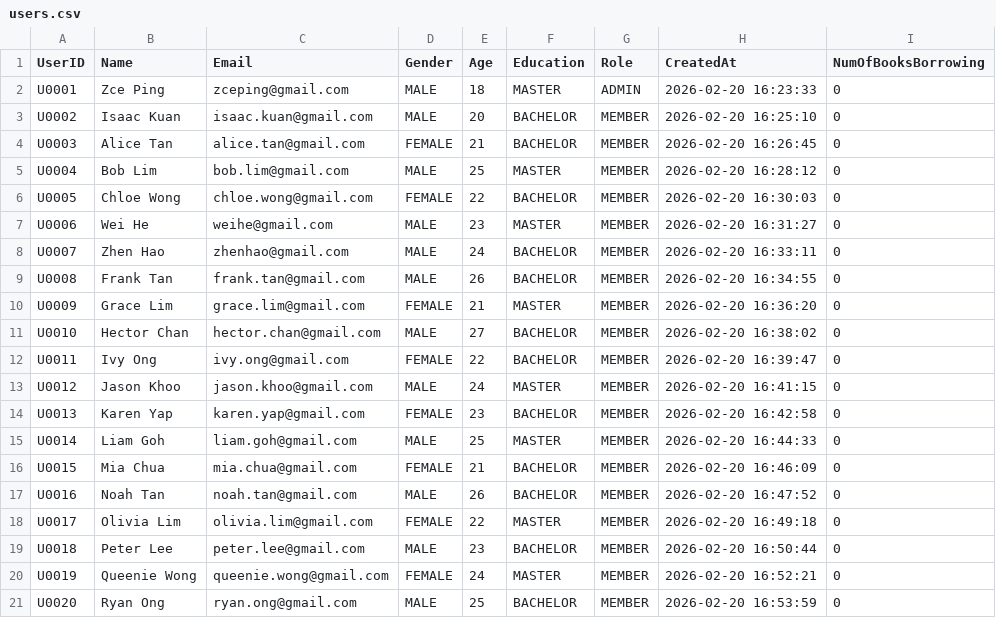
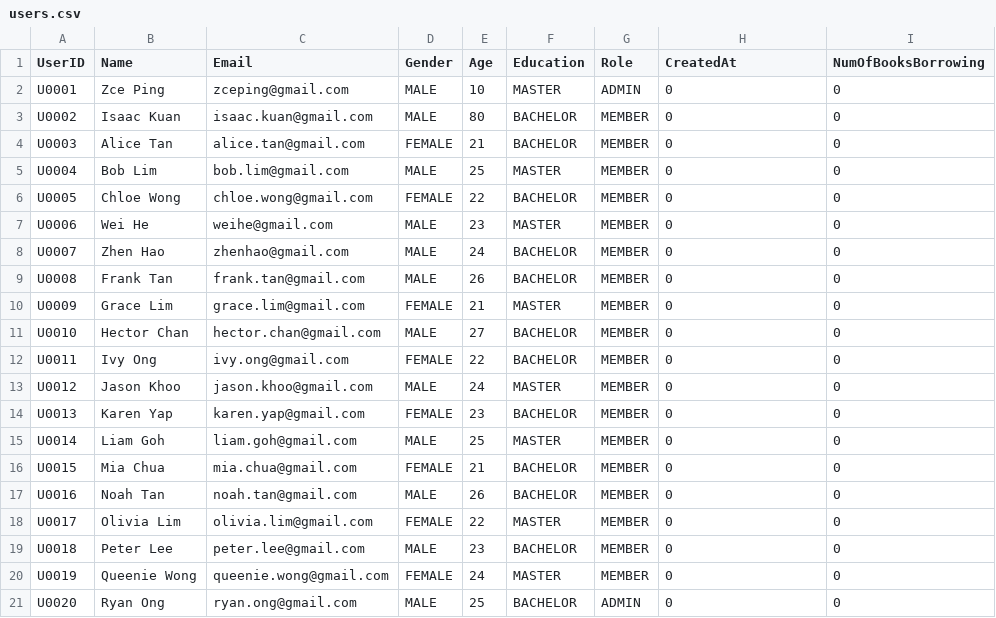
Before and after one commit to WEIHE6625/library_system, a CSV file: database/users.csv, drawn as a sheet.

Commit message:
Optimize user edit and delete part

```diff
--- a/database/users.csv
+++ b/database/users.csv
@@ -1,21 +1,21 @@
 UserID,Name,Email,Gender,Age,Education,Role,CreatedAt,NumOfBooksBorrowing
-U0001,Zce Ping,zceping@gmail.com,MALE,18,MASTER,ADMIN,2026-02-20 16:23:33,0
-U0002,Isaac Kuan,isaac.kuan@gmail.com,MALE,20,BACHELOR,MEMBER,2026-02-20 16:25:10,0
-U0003,Alice Tan,alice.tan@gmail.com,FEMALE,21,BACHELOR,MEMBER,2026-02-20 16:26:45,0
-U0004,Bob Lim,bob.lim@gmail.com,MALE,25,MASTER,MEMBER,2026-02-20 16:28:12,0
-U0005,Chloe Wong,chloe.wong@gmail.com,FEMALE,22,BACHELOR,MEMBER,2026-02-20 16:30:03,0
-U0006,Wei He,weihe@gmail.com,MALE,23,MASTER,MEMBER,2026-02-20 16:31:27,0
-U0007,Zhen Hao,zhenhao@gmail.com,MALE,24,BACHELOR,MEMBER,2026-02-20 16:33:11,0
-U0008,Frank Tan,frank.tan@gmail.com,MALE,26,BACHELOR,MEMBER,2026-02-20 16:34:55,0
-U0009,Grace Lim,grace.lim@gmail.com,FEMALE,21,MASTER,MEMBER,2026-02-20 16:36:20,0
-U0010,Hector Chan,hector.chan@gmail.com,MALE,27,BACHELOR,MEMBER,2026-02-20 16:38:02,0
-U0011,Ivy Ong,ivy.ong@gmail.com,FEMALE,22,BACHELOR,MEMBER,2026-02-20 16:39:47,0
-U0012,Jason Khoo,jason.khoo@gmail.com,MALE,24,MASTER,MEMBER,2026-02-20 16:41:15,0
-U0013,Karen Yap,karen.yap@gmail.com,FEMALE,23,BACHELOR,MEMBER,2026-02-20 16:42:58,0
-U0014,Liam Goh,liam.goh@gmail.com,MALE,25,MASTER,MEMBER,2026-02-20 16:44:33,0
-U0015,Mia Chua,mia.chua@gmail.com,FEMALE,21,BACHELOR,MEMBER,2026-02-20 16:46:09,0
-U0016,Noah Tan,noah.tan@gmail.com,MALE,26,BACHELOR,MEMBER,2026-02-20 16:47:52,0
-U0017,Olivia Lim,olivia.lim@gmail.com,FEMALE,22,MASTER,MEMBER,2026-02-20 16:49:18,0
-U0018,Peter Lee,peter.lee@gmail.com,MALE,23,BACHELOR,MEMBER,2026-02-20 16:50:44,0
-U0019,Queenie Wong,queenie.wong@gmail.com,FEMALE,24,MASTER,MEMBER,2026-02-20 16:52:21,0
-U0020,Ryan Ong,ryan.ong@gmail.com,MALE,25,BACHELOR,MEMBER,2026-02-20 16:53:59,0
+U0001,Zce Ping,zceping@gmail.com,MALE,10,MASTER,ADMIN,0,0
+U0002,Isaac Kuan,isaac.kuan@gmail.com,MALE,80,BACHELOR,MEMBER,0,0
+U0003,Alice Tan,alice.tan@gmail.com,FEMALE,21,BACHELOR,MEMBER,0,0
+U0004,Bob Lim,bob.lim@gmail.com,MALE,25,MASTER,MEMBER,0,0
+U0005,Chloe Wong,chloe.wong@gmail.com,FEMALE,22,BACHELOR,MEMBER,0,0
+U0006,Wei He,weihe@gmail.com,MALE,23,MASTER,MEMBER,0,0
+U0007,Zhen Hao,zhenhao@gmail.com,MALE,24,BACHELOR,MEMBER,0,0
+U0008,Frank Tan,frank.tan@gmail.com,MALE,26,BACHELOR,MEMBER,0,0
+U0009,Grace Lim,grace.lim@gmail.com,FEMALE,21,MASTER,MEMBER,0,0
+U0010,Hector Chan,hector.chan@gmail.com,MALE,27,BACHELOR,MEMBER,0,0
+U0011,Ivy Ong,ivy.ong@gmail.com,FEMALE,22,BACHELOR,MEMBER,0,0
+U0012,Jason Khoo,jason.khoo@gmail.com,MALE,24,MASTER,MEMBER,0,0
+U0013,Karen Yap,karen.yap@gmail.com,FEMALE,23,BACHELOR,MEMBER,0,0
+U0014,Liam Goh,liam.goh@gmail.com,MALE,25,MASTER,MEMBER,0,0
+U0015,Mia Chua,mia.chua@gmail.com,FEMALE,21,BACHELOR,MEMBER,0,0
+U0016,Noah Tan,noah.tan@gmail.com,MALE,26,BACHELOR,MEMBER,0,0
+U0017,Olivia Lim,olivia.lim@gmail.com,FEMALE,22,MASTER,MEMBER,0,0
+U0018,Peter Lee,peter.lee@gmail.com,MALE,23,BACHELOR,MEMBER,0,0
+U0019,Queenie Wong,queenie.wong@gmail.com,FEMALE,24,MASTER,MEMBER,0,0
+U0020,Ryan Ong,ryan.ong@gmail.com,MALE,25,BACHELOR,ADMIN,0,0
```
Also changed, not shown: 11 other files.
